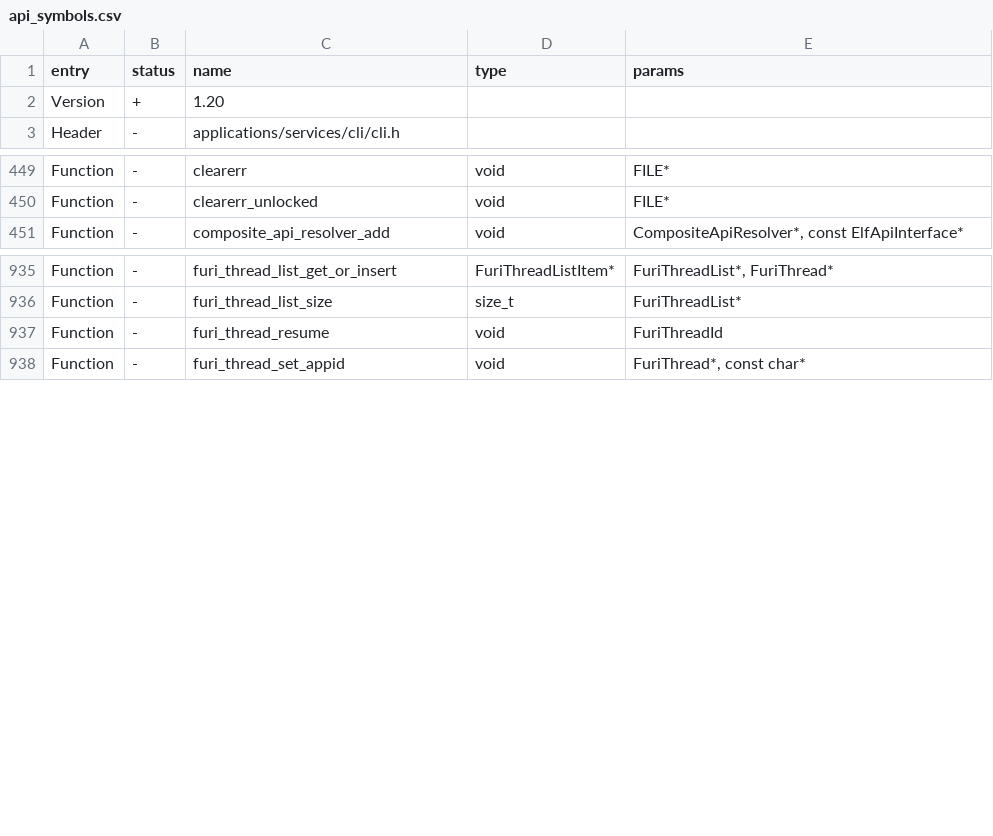
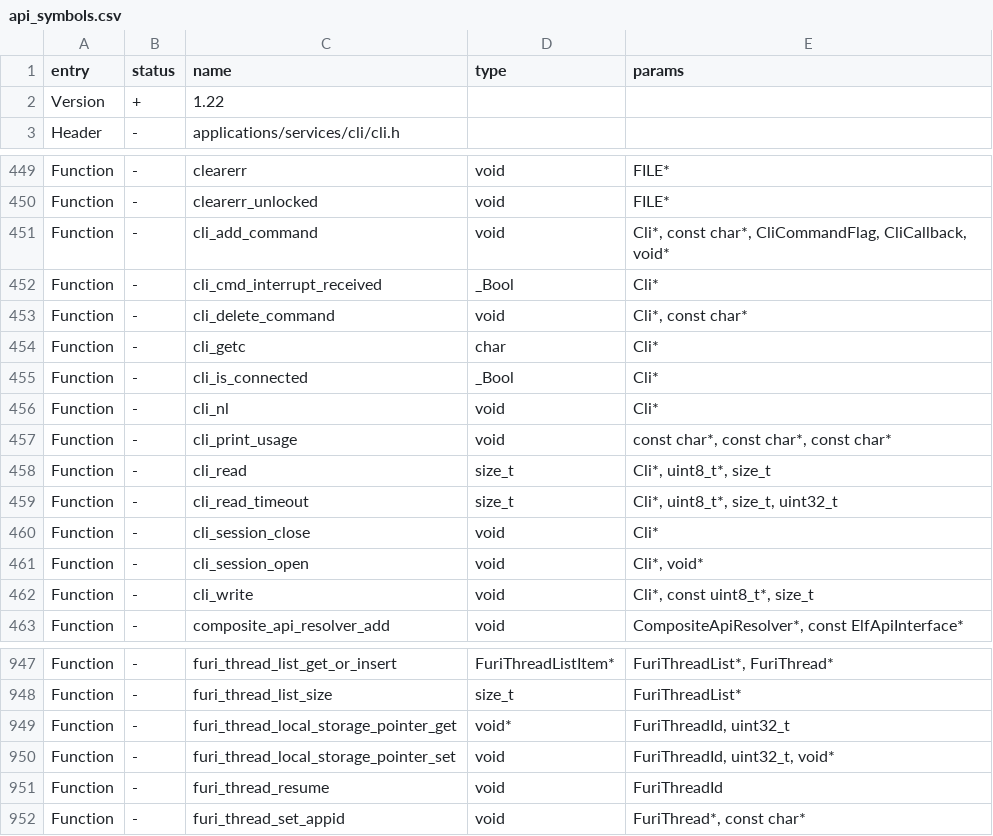
Before and after one commit to busy-app/busybar-firmware, a CSV file: targets/f20/api_symbols.csv, drawn as a sheet; only a part is shown, gaps mark what is left out.

Commit message:
LWIP: per-thread semaphores, full duplex sockets, system-wide malloc, network thread api

```diff
--- a/targets/f20/api_symbols.csv
+++ b/targets/f20/api_symbols.csv
@@ -1,3 +1,3 @@
 entry,status,name,type,params
-Version,+,1.20,,
+Version,+,1.22,,
 Header,-,applications/services/cli/cli.h,,
@@ -450,2 +450,14 @@ Function,-,clearerr,void,FILE*
 Function,-,clearerr_unlocked,void,FILE*
+Function,-,cli_add_command,void,"Cli*, const char*, CliCommandFlag, CliCallback, void*"
+Function,-,cli_cmd_interrupt_received,_Bool,Cli*
+Function,-,cli_delete_command,void,"Cli*, const char*"
+Function,-,cli_getc,char,Cli*
+Function,-,cli_is_connected,_Bool,Cli*
+Function,-,cli_nl,void,Cli*
+Function,-,cli_print_usage,void,"const char*, const char*, const char*"
+Function,-,cli_read,size_t,"Cli*, uint8_t*, size_t"
+Function,-,cli_read_timeout,size_t,"Cli*, uint8_t*, size_t, uint32_t"
+Function,-,cli_session_close,void,Cli*
+Function,-,cli_session_open,void,"Cli*, void*"
+Function,-,cli_write,void,"Cli*, const uint8_t*, size_t"
 Function,-,composite_api_resolver_add,void,"CompositeApiResolver*, const ElfApiInterface*"
@@ -936,2 +948,4 @@ Function,-,furi_thread_list_get_or_insert,FuriThreadListItem*,"FuriThreadList*,
 Function,-,furi_thread_list_size,size_t,FuriThreadList*
+Function,-,furi_thread_local_storage_pointer_get,void*,"FuriThreadId, uint32_t"
+Function,-,furi_thread_local_storage_pointer_set,void,"FuriThreadId, uint32_t, void*"
 Function,-,furi_thread_resume,void,FuriThreadId
```
Also changed, not shown: 5 other files.
